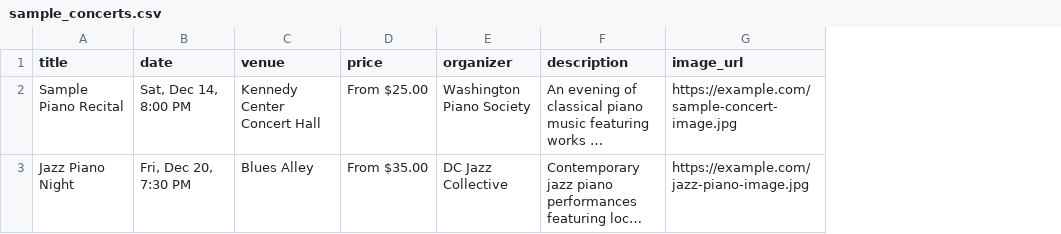
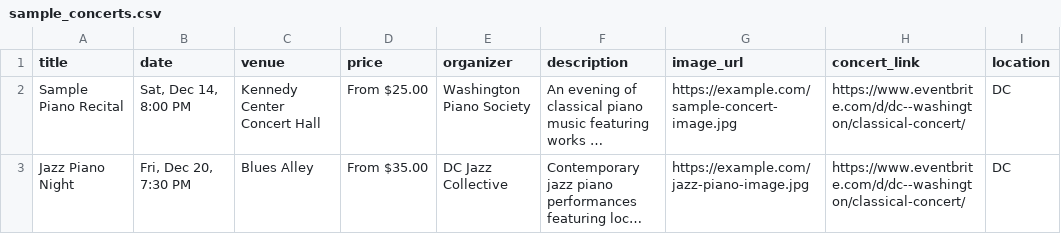
Before and after one commit to dkyol/website-beta-replit, a CSV file: sample_concerts.csv, drawn as a sheet; long unchanged cells end in …; the diff names each change by its address in the sheet, - before the commit and + after, or states it on an @@ line.

```diff
--- a/sample_concerts.csv
+++ b/sample_concerts.csv
+column H (concert_link), rows 2-3: https://www.eventbrite.com/d/dc--washington/classical-concert/ | https://www.eventbrite.com/d/dc--washington/classical-concert/
+column I (location), rows 2-3: DC | DC
```
Also changed, not shown: 1 other file.
